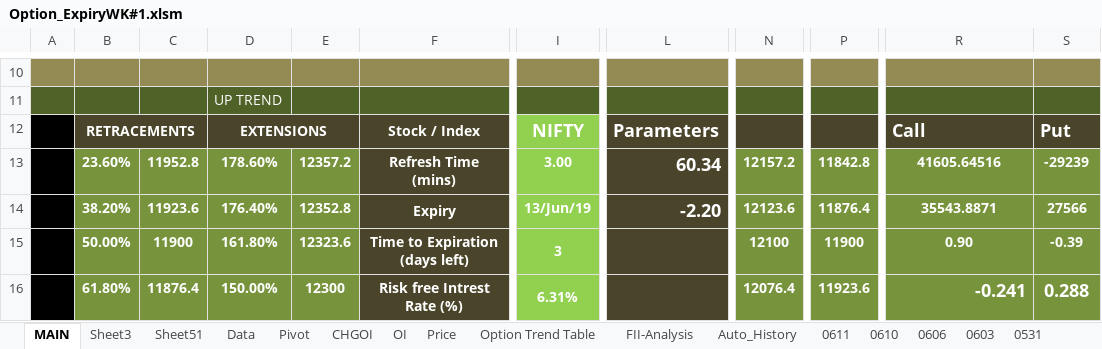
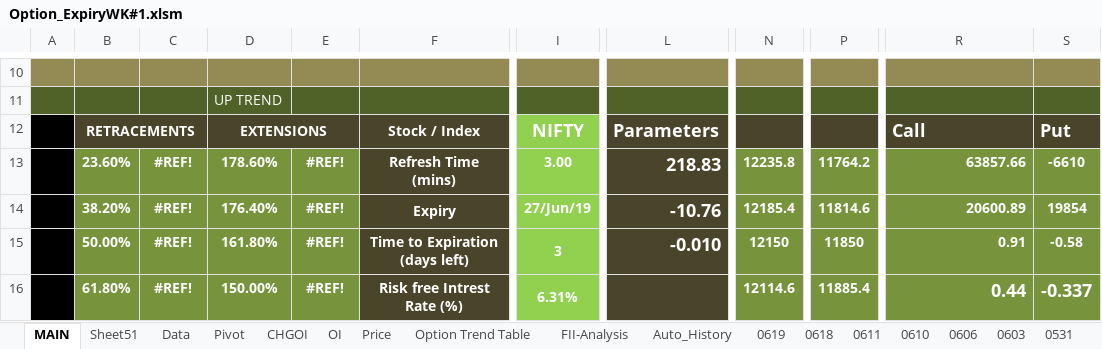
Before and after one commit to jaideep101/StocksExcels, an Excel workbook: Option_ExpiryWK#1.xlsm, sheet MAIN, drawn as a sheet; only a part is shown, gaps mark what is left out; values as stored, in another font and other column widths than the file's, no borders; charts and pictures and conditional formats not drawn; the diff covers the shown part only; the diff names each change by its address in the sheet, - before the commit and + after, or states it on an @@ line.

```diff
--- a/Option_ExpiryWK#1.xlsm (sheet MAIN)
+++ b/Option_ExpiryWK#1.xlsm (sheet MAIN)
-sheet tab: Sheet3
+sheet tab: 0619
+sheet tab: 0618
-C13: 11952.8
+C13: #REF!
-E13: 12357.2
+E13: #REF!
-L13: 60.34
+L13: 218.83
-N13: 12157.2
+N13: 12235.8
-P13: 11842.8
+P13: 11764.2
-R13: 41605.64516
+R13: 63857.66
-R13:R15 alignment: center
+R13:R15 alignment: right
-S13: -29239
+S13: -6610
-C14: 11923.6
+C14: #REF!
-E14: 12352.8
+E14: #REF!
-I14: 13/Jun/19
+I14: 27/Jun/19
-L14: -2.20
+L14: -10.76
-N14: 12123.6
+N14: 12185.4
-P14: 11876.4
+P14: 11814.6
-R14: 35543.8871
+R14: 20600.89
-S14: 27566
+S14: 19854
-C15: 11900
+C15: #REF!
-E15: 12323.6
+E15: #REF!
-L15: (empty)
+L15: -0.010
-N15: 12100
+N15: 12150
-P15: 11900
+P15: 11850
-R15: 0.90
+R15: 0.91
-S15: -0.39
+S15: -0.58
-C16: 11876.4
+C16: #REF!
-E16: 12300
+E16: #REF!
-N16: 12076.4
+N16: 12114.6
-P16: 11923.6
+P16: 11885.4
-R16: -0.241
+R16: 0.44
-S16: 0.288
+S16: -0.337
```
Also changed, not shown: 38 added rows, 31 removed rows, 45 edited cells and cell formats elsewhere in this sheet, sheet Data, sheet Sheet51, sheet Auto, sheet Auto_History, sheet Option Trend Table, sheet CHGOI, 3 more sheets, formulas that keep their value, hidden cells, charts or pictures, DelVol&IndexData_v1.xlsm, StockSchema.xlsx.
